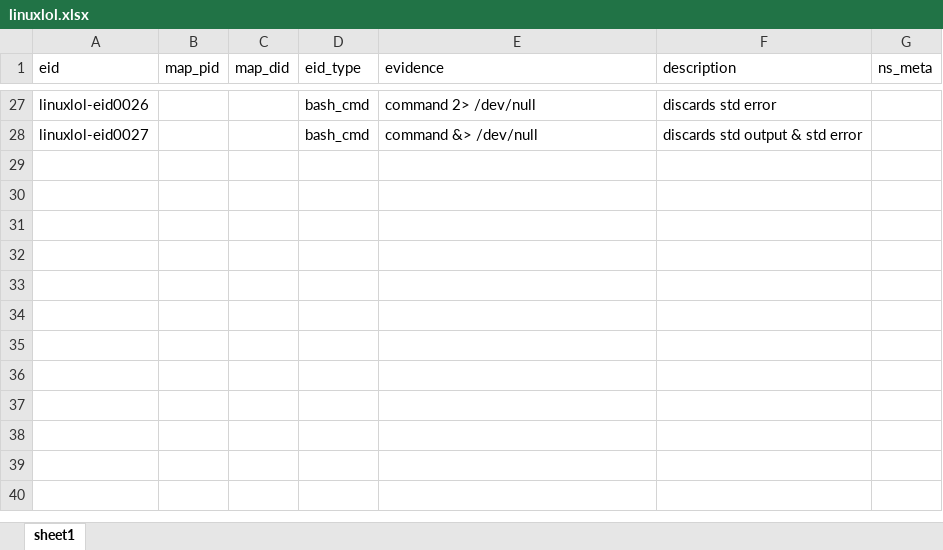
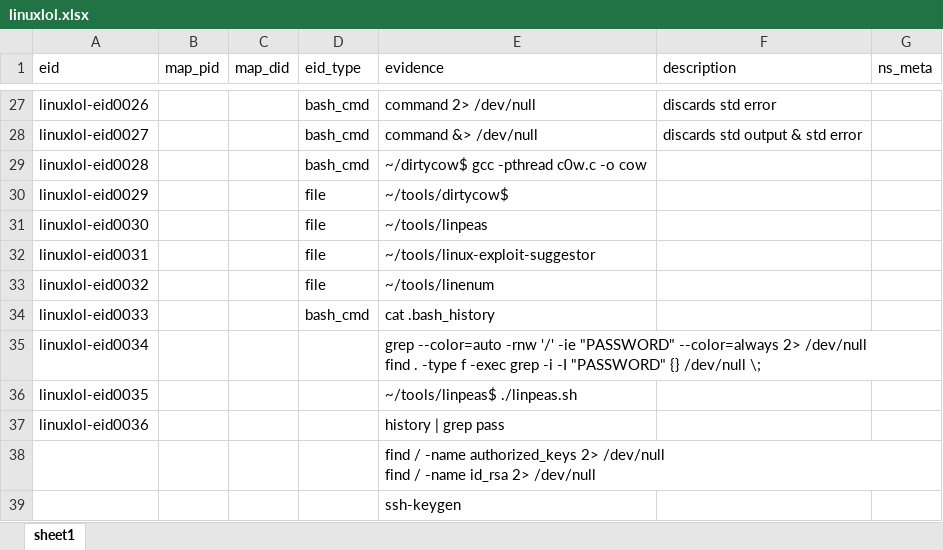
Before and after one commit to harveywargo2/h2w-delta, an Excel workbook: delta2/lib_e/linuxlol.xlsx, sheet sheet1, drawn as a sheet; only a part is shown, gaps mark what is left out; values as stored, in another font and other column widths than the file's, no borders; table styles not drawn; ↵ is a line break in a cell; the diff names each change by its address in the sheet, - before the commit and + after, or states it on an @@ line.

```diff
--- a/delta2/lib_e/linuxlol.xlsx (sheet sheet1)
+++ b/delta2/lib_e/linuxlol.xlsx (sheet sheet1)
+row 29: linuxlol-eid0028 |  |  | bash_cmd | ~/dirtycow$ gcc -pthread c0w.c -o cow
+row 30: linuxlol-eid0029 |  |  | file | ~/tools/dirtycow$
+row 31: linuxlol-eid0030 |  |  | file | ~/tools/linpeas
+row 32: linuxlol-eid0031 |  |  | file | ~/tools/linux-exploit-suggestor
+row 33: linuxlol-eid0032 |  |  | file | ~/tools/linenum
+row 34: linuxlol-eid0033 |  |  | bash_cmd | cat .bash_history
+row 35: linuxlol-eid0034 |  |  |  | grep --color=auto -rnw '/' -ie "PASSWORD" --color=always 2> /dev/null ↵ find . -type f -exec grep -i -I "PASSWORD" {} /dev/null \;
+row 36: linuxlol-eid0035 |  |  |  | ~/tools/linpeas$ ./linpeas.sh
+row 37: linuxlol-eid0036 |  |  |  | history | grep pass
+row 38:  |  |  |  | find / -name authorized_keys 2> /dev/null ↵ find / -name id_rsa 2> /dev/null
+row 39:  |  |  |  | ssh-keygen
```
Also changed, not shown: delta2/lib_e/temp_evidence.xlsx, delta2/lib_p/dpid_winlol.xlsx, 28 other files.
